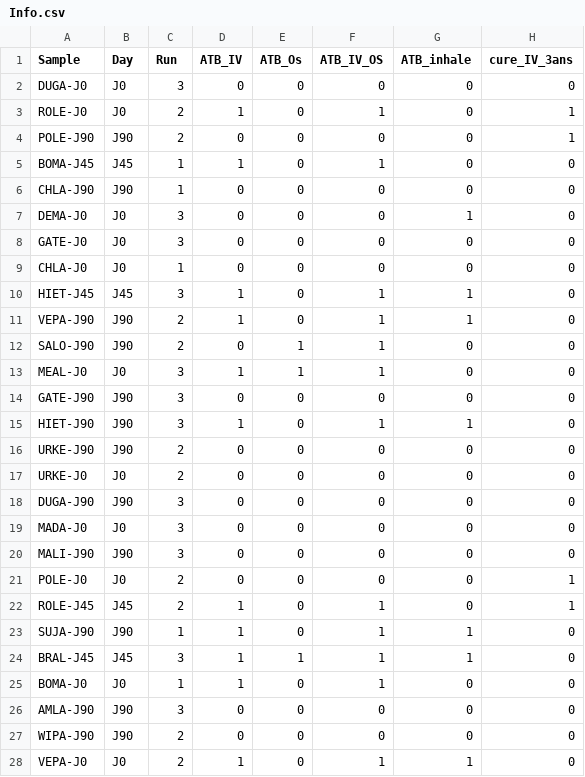
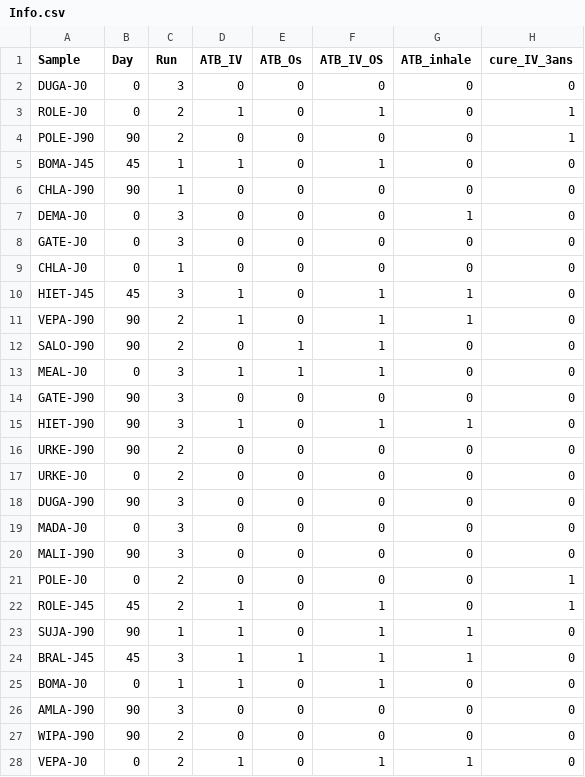
Before and after one commit to cbib/taxotree, a CSV file: meta/Info.csv, drawn as a sheet; only a part is shown; the diff covers the shown part only; the diff names each change by its address in the sheet, - before the commit and + after, or states it on an @@ line.

```diff
--- a/meta/Info.csv
+++ b/meta/Info.csv
-B2:B3 (Day): J0
+B2:B3 (Day): 0
-B4 (Day): J90
+B4 (Day): 90
-B5 (Day): J45
+B5 (Day): 45
-B6 (Day): J90
+B6 (Day): 90
-B7:B9 (Day): J0
+B7:B9 (Day): 0
-B10 (Day): J45
+B10 (Day): 45
-B11:B12 (Day): J90
+B11:B12 (Day): 90
-B13 (Day): J0
+B13 (Day): 0
-B14:B16 (Day): J90
+B14:B16 (Day): 90
-B17 (Day): J0
+B17 (Day): 0
-B18 (Day): J90
+B18 (Day): 90
-B19 (Day): J0
+B19 (Day): 0
-B20 (Day): J90
+B20 (Day): 90
-B21 (Day): J0
+B21 (Day): 0
-B22 (Day): J45
+B22 (Day): 45
-B23 (Day): J90
+B23 (Day): 90
-B24 (Day): J45
+B24 (Day): 45
-B25 (Day): J0
+B25 (Day): 0
-B26:B27 (Day): J90
+B26:B27 (Day): 90
-B28 (Day): J0
+B28 (Day): 0
```
Also changed, not shown: 21 edited cells elsewhere in this file, 6 other files.
